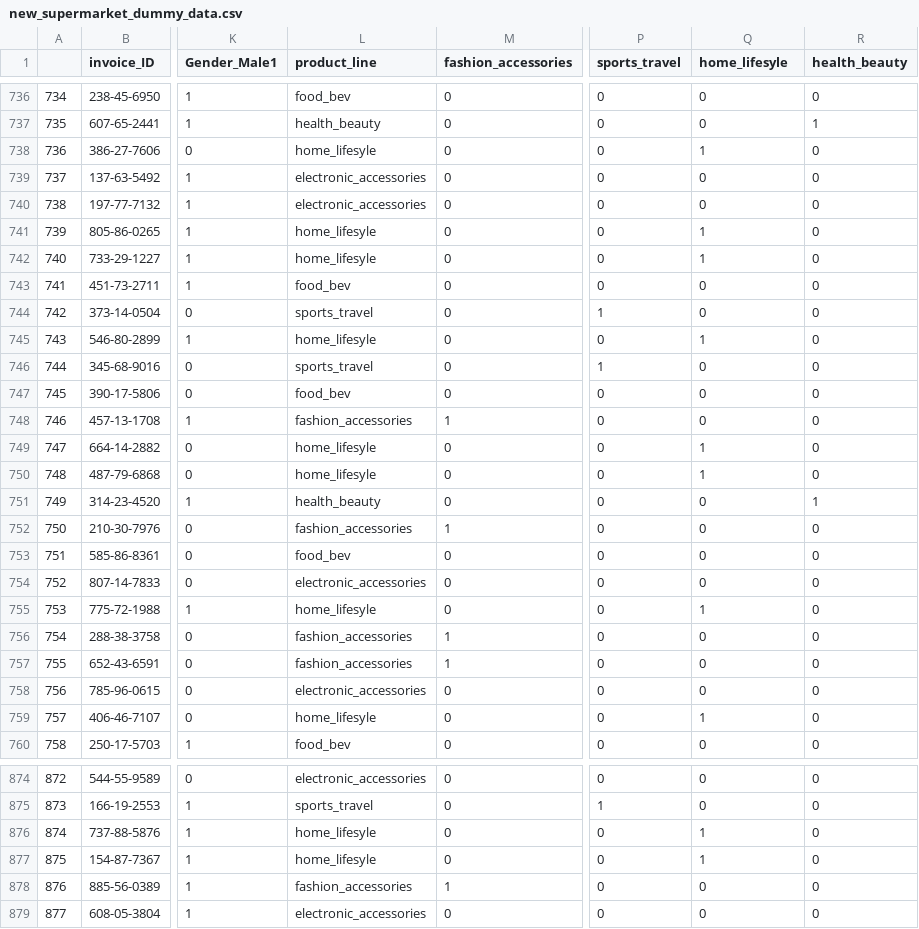
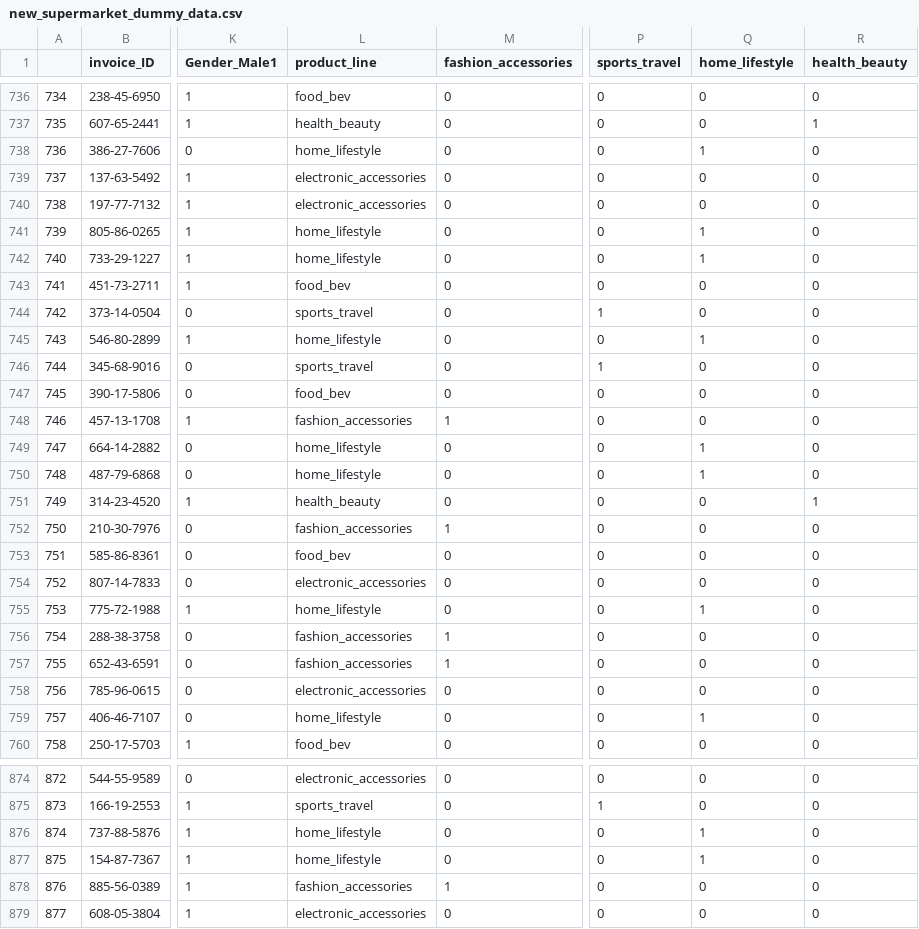
Before and after one commit to evwhite2/SuperMarketSales-project, a CSV file: new_supermarket_dummy_data.csv, drawn as a sheet; only a part is shown, gaps mark what is left out; the diff covers the shown part only; the diff names each change by its address in the sheet, - before the commit and + after, or states it on an @@ line.

```diff
--- a/new_supermarket_dummy_data.csv
+++ b/new_supermarket_dummy_data.csv
-Q1: home_lifesyle
+Q1: home_lifestyle
-L738 (product_line): home_lifesyle
+L738 (product_line): home_lifestyle
-L741:L742 (product_line): home_lifesyle
+L741:L742 (product_line): home_lifestyle
-L745 (product_line): home_lifesyle
+L745 (product_line): home_lifestyle
-L749:L750 (product_line): home_lifesyle
+L749:L750 (product_line): home_lifestyle
-L755 (product_line): home_lifesyle
+L755 (product_line): home_lifestyle
-L759 (product_line): home_lifesyle
+L759 (product_line): home_lifestyle
-L876:L877 (product_line): home_lifesyle
+L876:L877 (product_line): home_lifestyle
```
Also changed, not shown: 150 edited cells elsewhere in this file, 10 other files.
